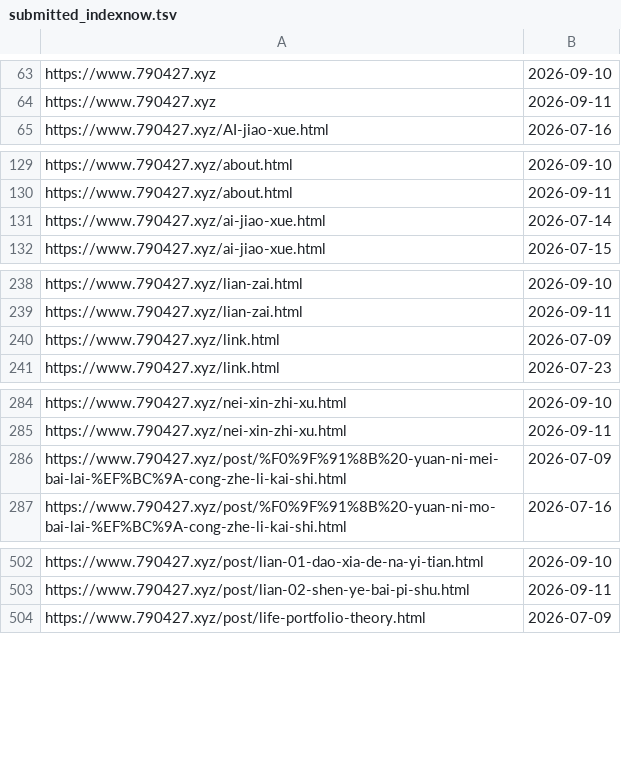
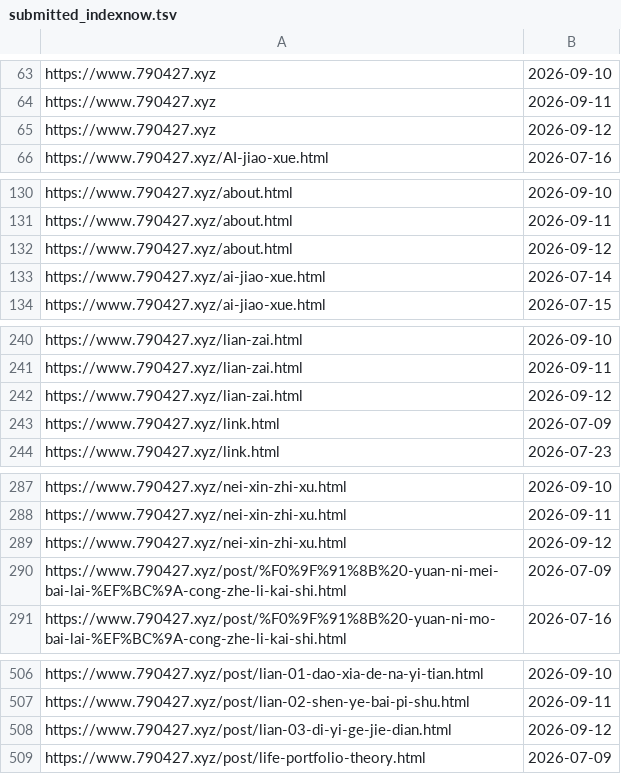
Before and after one commit to neverasecond/granthuang999.github.io, a TSV file: .github/url-submission-history/submitted_indexnow.tsv, drawn as a sheet; only a part is shown, gaps mark what is left out; the diff covers the shown part only.

```diff
--- a/.github/url-submission-history/submitted_indexnow.tsv
+++ b/.github/url-submission-history/submitted_indexnow.tsv
@@ -64,2 +64,3 @@ https://www.790427.xyz	2026-09-10
 https://www.790427.xyz	2026-09-11
+https://www.790427.xyz	2026-09-12
 https://www.790427.xyz/AI-jiao-xue.html	2026-07-16
@@ -130,2 +131,3 @@ https://www.790427.xyz/about.html	2026-09-10
 https://www.790427.xyz/about.html	2026-09-11
+https://www.790427.xyz/about.html	2026-09-12
 https://www.790427.xyz/ai-jiao-xue.html	2026-07-14
@@ -239,2 +241,3 @@ https://www.790427.xyz/lian-zai.html	2026-09-10
 https://www.790427.xyz/lian-zai.html	2026-09-11
+https://www.790427.xyz/lian-zai.html	2026-09-12
 https://www.790427.xyz/link.html	2026-07-09
@@ -285,2 +288,3 @@ https://www.790427.xyz/nei-xin-zhi-xu.html	2026-09-10
 https://www.790427.xyz/nei-xin-zhi-xu.html	2026-09-11
+https://www.790427.xyz/nei-xin-zhi-xu.html	2026-09-12
 https://www.790427.xyz/post/%F0%9F%91%8B%20-yuan-ni-mei-bai-lai-%EF%BC%9A-cong-zhe-li-kai-shi.html	2026-07-09
@@ -503,2 +507,3 @@ https://www.790427.xyz/post/lian-01-dao-xia-de-na-yi-tian.html	2026-09-10
 https://www.790427.xyz/post/lian-02-shen-ye-bai-pi-shu.html	2026-09-11
+https://www.790427.xyz/post/lian-03-di-yi-ge-jie-dian.html	2026-09-12
 https://www.790427.xyz/post/life-portfolio-theory.html	2026-07-09
```
Also changed, not shown: 5 added rows elsewhere in this file.
